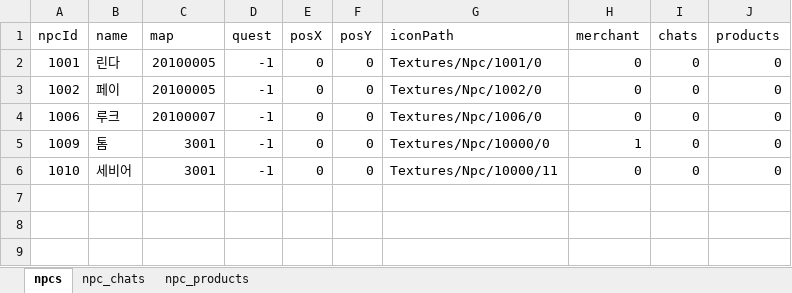
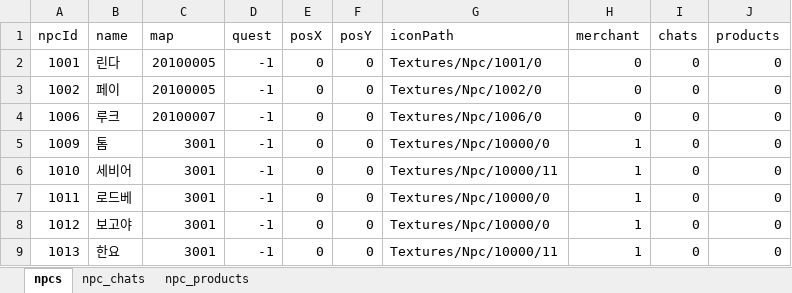
Before and after one commit to danjin21/constatntine2022, an Excel workbook: Client/Assets/Resources/Data/NpcDataExel.xlsm, sheet npcs, drawn as a sheet; values as stored, in another font and other column widths than the file's, no borders; the diff names each change by its address in the sheet, - before the commit and + after, or states it on an @@ line.

```diff
--- a/Client/Assets/Resources/Data/NpcDataExel.xlsm (sheet npcs)
+++ b/Client/Assets/Resources/Data/NpcDataExel.xlsm (sheet npcs)
-H6 (merchant): 0
+H6 (merchant): 1
+row 7: 1011 | 로드베 | 3001 | -1 | 0 | 0 | Textures/Npc/10000/0 | 1 | 0 | 0
+row 8: 1012 | 보고야 | 3001 | -1 | 0 | 0 | Textures/Npc/10000/0 | 1 | 0 | 0
+row 9: 1013 | 한요 | 3001 | -1 | 0 | 0 | Textures/Npc/10000/11 | 1 | 0 | 0
```
Also changed, not shown: sheet npc_chats, sheet npc_products, Client/Assets/Resources/Data/QuestDataExel.xlsm, 4 other files.
